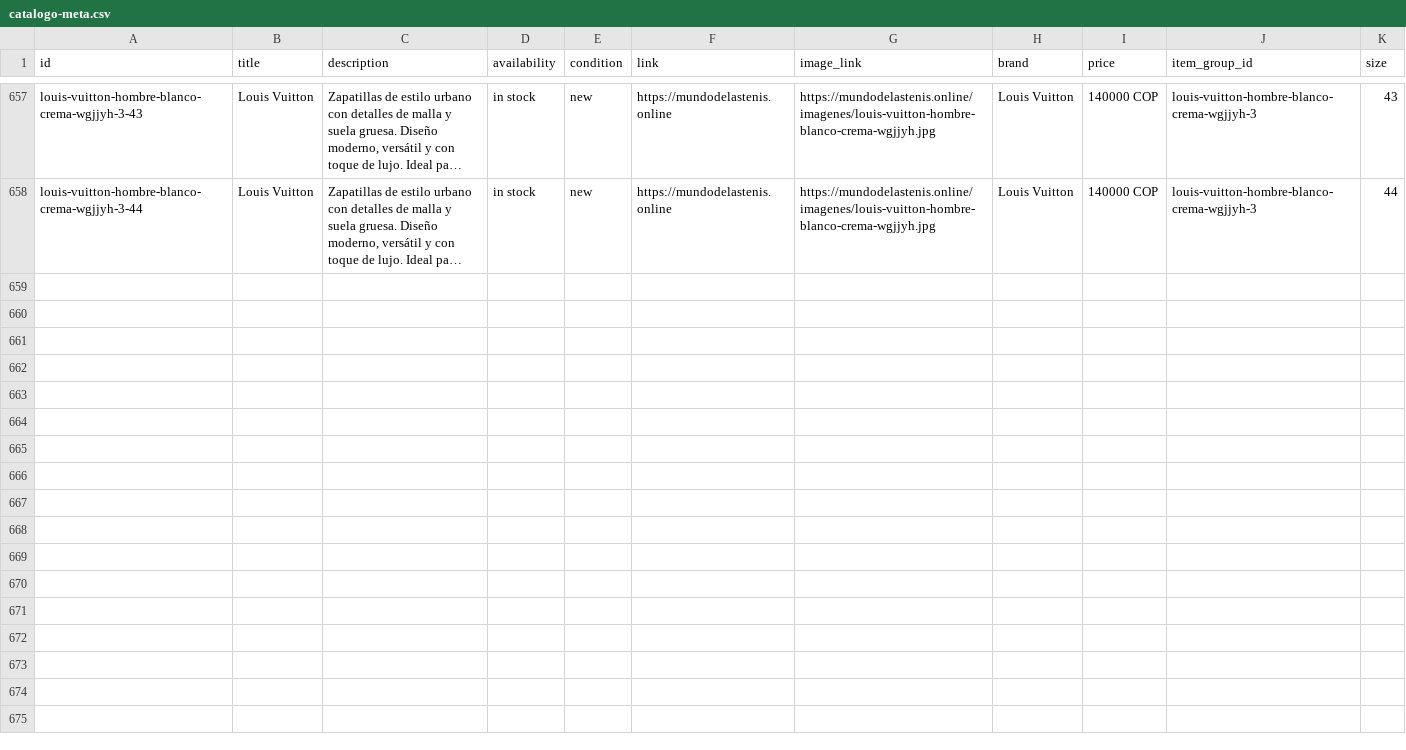
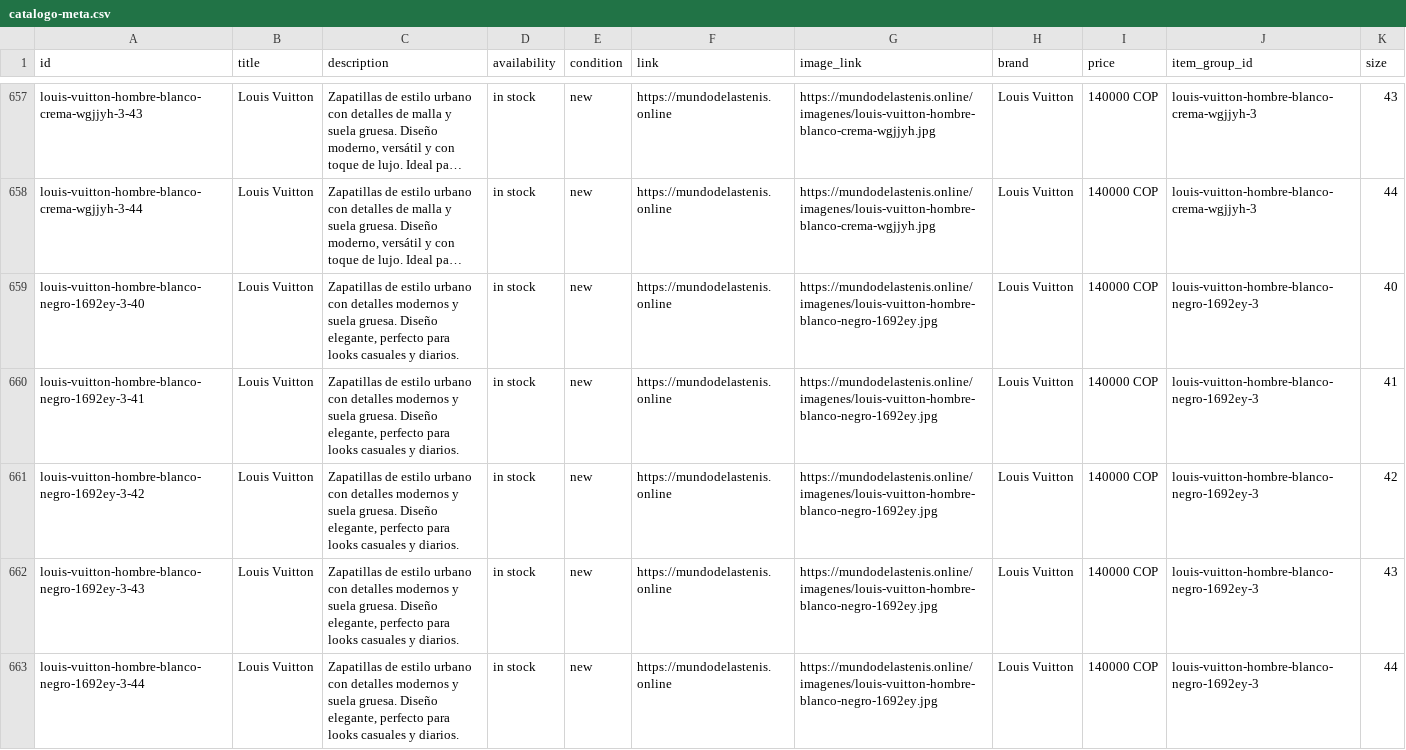
Before and after one commit to Aanticamperos/Mundo-de-las-tenis, a CSV file: catalogo-meta.csv, drawn as a sheet; only a part is shown, gaps mark what is left out; long unchanged cells end in …; the diff names each change by its address in the sheet, - before the commit and + after, or states it on an @@ line.

Commit message:
Actualizar catálogo de WhatsApp

```diff
--- a/catalogo-meta.csv
+++ b/catalogo-meta.csv
+row 659: louis-vuitton-hombre-blanco-negro-1692ey-3-40 | Louis Vuitton | Zapatillas de estilo urbano con detalles modernos y suela gruesa. Diseño elegante, perfecto para looks casuales y diarios. | in stock | new | https://mundodelastenis.online | https://mundodelastenis.online/imagenes/louis-vuitton-hombre-blanco-negro-1692ey.jpg | Louis Vuitton | 140000 COP | louis-vuitton-hombre-blanco-negro-1692ey-3 | 40
+row 660: louis-vuitton-hombre-blanco-negro-1692ey-3-41 | Louis Vuitton | Zapatillas de estilo urbano con detalles modernos y suela gruesa. Diseño elegante, perfecto para looks casuales y diarios. | in stock | new | https://mundodelastenis.online | https://mundodelastenis.online/imagenes/louis-vuitton-hombre-blanco-negro-1692ey.jpg | Louis Vuitton | 140000 COP | louis-vuitton-hombre-blanco-negro-1692ey-3 | 41
+row 661: louis-vuitton-hombre-blanco-negro-1692ey-3-42 | Louis Vuitton | Zapatillas de estilo urbano con detalles modernos y suela gruesa. Diseño elegante, perfecto para looks casuales y diarios. | in stock | new | https://mundodelastenis.online | https://mundodelastenis.online/imagenes/louis-vuitton-hombre-blanco-negro-1692ey.jpg | Louis Vuitton | 140000 COP | louis-vuitton-hombre-blanco-negro-1692ey-3 | 42
+row 662: louis-vuitton-hombre-blanco-negro-1692ey-3-43 | Louis Vuitton | Zapatillas de estilo urbano con detalles modernos y suela gruesa. Diseño elegante, perfecto para looks casuales y diarios. | in stock | new | https://mundodelastenis.online | https://mundodelastenis.online/imagenes/louis-vuitton-hombre-blanco-negro-1692ey.jpg | Louis Vuitton | 140000 COP | louis-vuitton-hombre-blanco-negro-1692ey-3 | 43
+row 663: louis-vuitton-hombre-blanco-negro-1692ey-3-44 | Louis Vuitton | Zapatillas de estilo urbano con detalles modernos y suela gruesa. Diseño elegante, perfecto para looks casuales y diarios. | in stock | new | https://mundodelastenis.online | https://mundodelastenis.online/imagenes/louis-vuitton-hombre-blanco-negro-1692ey.jpg | Louis Vuitton | 140000 COP | louis-vuitton-hombre-blanco-negro-1692ey-3 | 44
```
